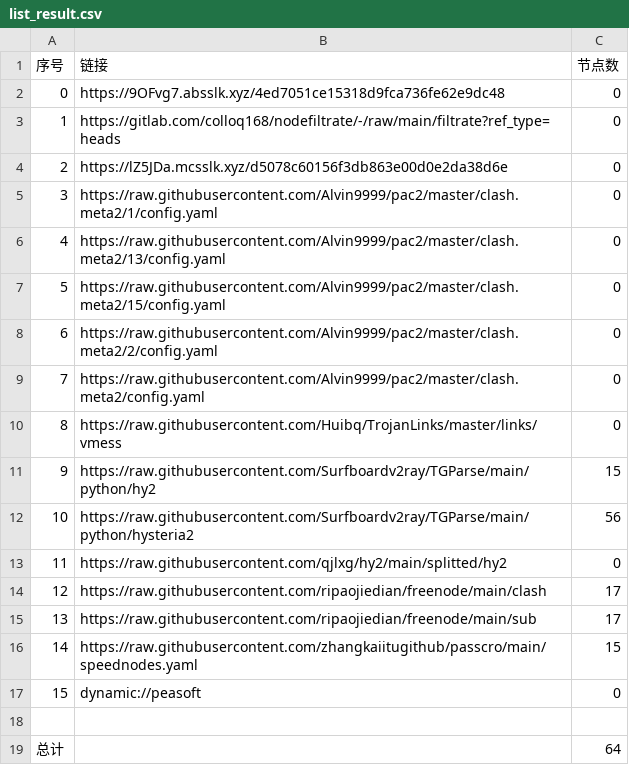
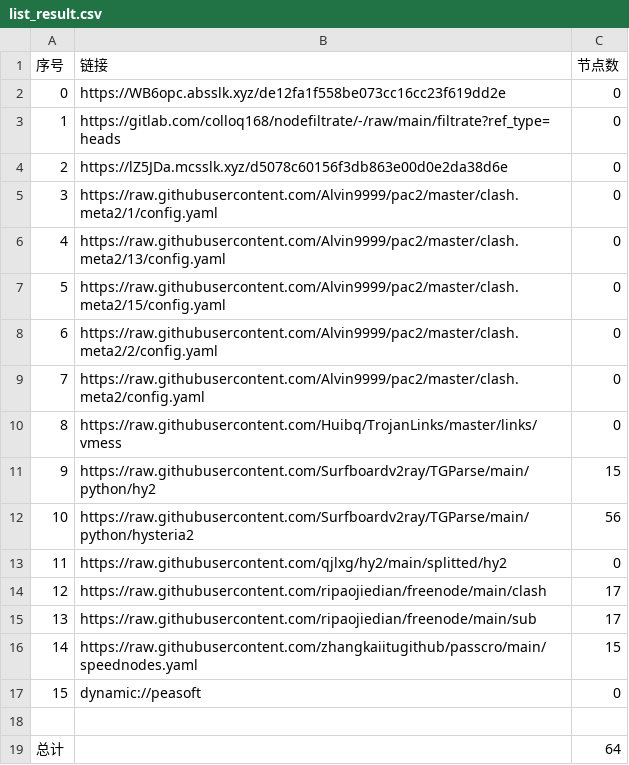
Before and after one commit to wenma77/AutoMergePublicNodes, a CSV file: list_result.csv, drawn as a sheet.

```diff
--- a/list_result.csv
+++ b/list_result.csv
@@ -1,3 +1,3 @@
 序号,链接,节点数
-0,https://9OFvg7.absslk.xyz/4ed7051ce15318d9fca736fe62e9dc48,0
+0,https://WB6opc.absslk.xyz/de12fa1f558be073cc16cc23f619dd2e,0
 1,https://gitlab.com/colloq168/nodefiltrate/-/raw/main/filtrate?ref_type=heads,0
```
Also changed, not shown: 3 other files.
